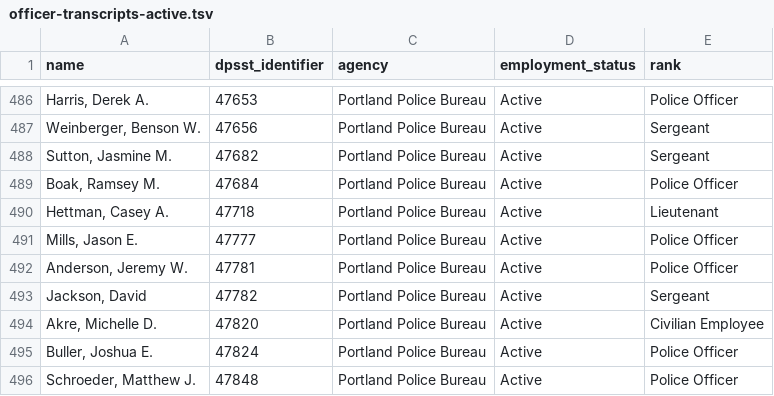
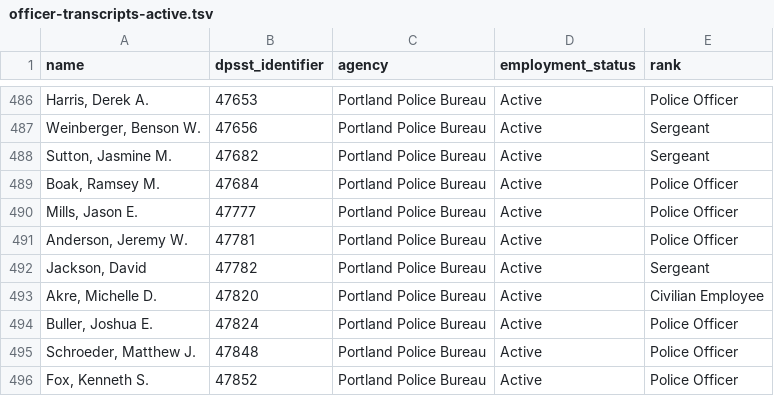
Before and after one commit to PDX-Police-Accountability/dpsst-data, a TSV file: officers/summary/officer-transcripts-active.tsv, drawn as a sheet; only a part is shown, gaps mark what is left out; the shorter side is filled out with more unchanged rows.

```diff
--- a/officers/summary/officer-transcripts-active.tsv
+++ b/officers/summary/officer-transcripts-active.tsv
@@ -489,3 +489,2 @@ Sutton, Jasmine M.	47682	Portland Police Bureau	Active	Sergeant
 Boak, Ramsey M.	47684	Portland Police Bureau	Active	Police Officer
-Hettman, Casey A.	47718	Portland Police Bureau	Active	Lieutenant
 Mills, Jason E.	47777	Portland Police Bureau	Active	Police Officer
```
Also changed, not shown: officers/summary/officer-transcripts.tsv, 9 other files.
